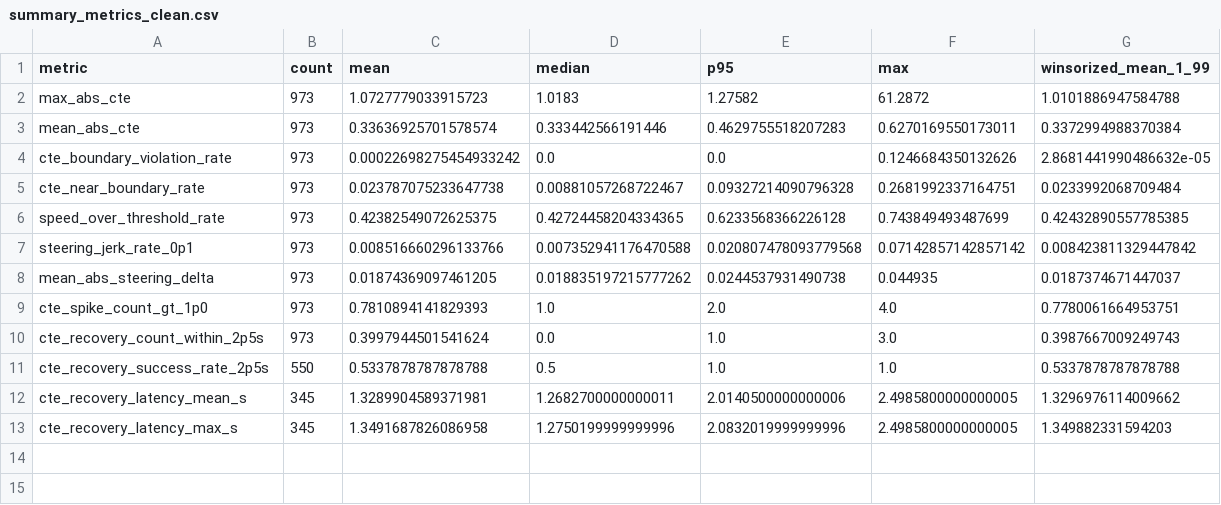
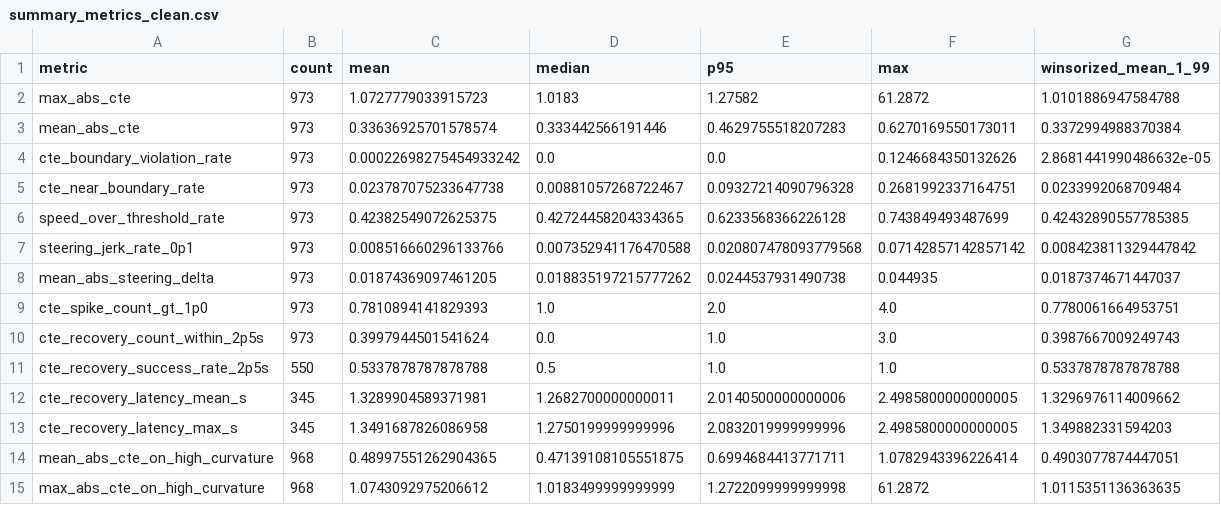
Before and after one commit to lakhanqurban/stl-monitor, a CSV file: results/summary_metrics_clean.csv, drawn as a sheet.

```diff
--- a/results/summary_metrics_clean.csv
+++ b/results/summary_metrics_clean.csv
@@ -13 +13,3 @@ cte_recovery_latency_mean_s,345,1.3289904589371981,1.2682700000000011,2.01405000
 cte_recovery_latency_max_s,345,1.3491687826086958,1.2750199999999996,2.0832019999999996,2.4985800000000005,1.349882331594203
+mean_abs_cte_on_high_curvature,968,0.48997551262904365,0.47139108105551875,0.6994684413771711,1.0782943396226414,0.4903077874447051
+max_abs_cte_on_high_curvature,968,1.0743092975206612,1.0183499999999999,1.2722099999999998,61.2872,1.0115351136363635
```
Also changed, not shown: results/summary_overall_clean.csv, results/summary_properties_clean.csv, 11 other files.
